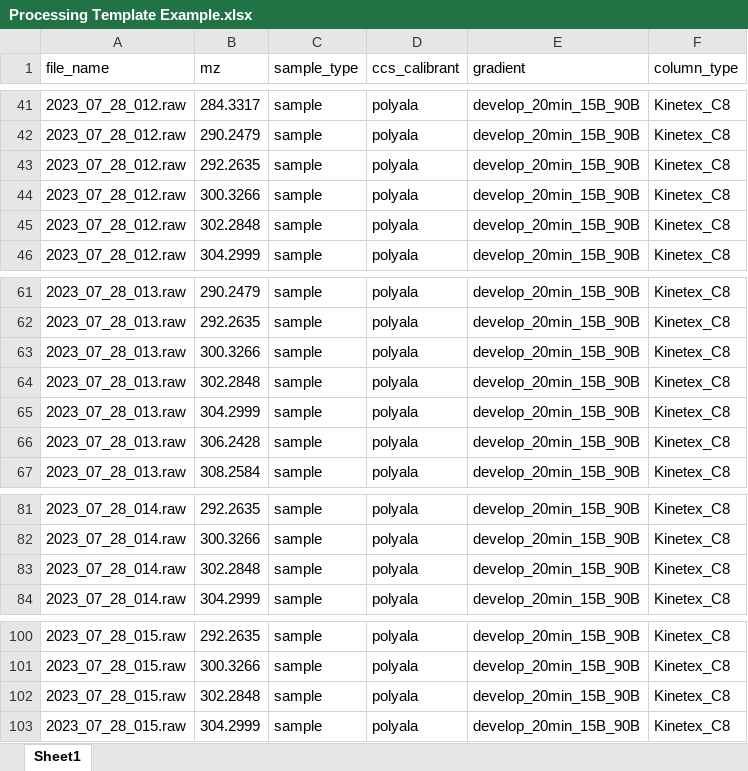
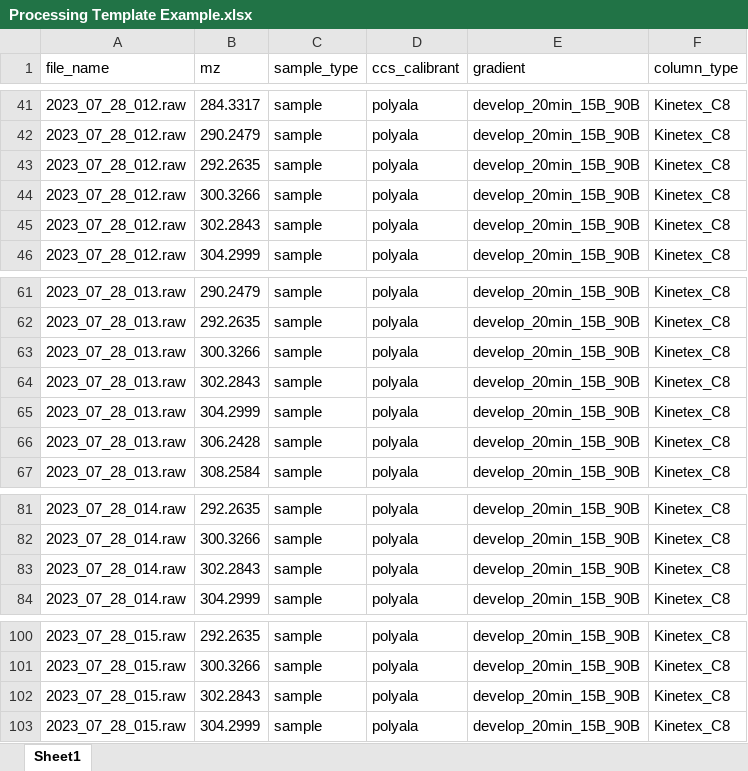
Before and after one commit to libinxulab/xulab_software, an Excel workbook: imms/qac_biomonitoring/Templates/Processing Template Example.xlsx, sheet Sheet1, drawn as a sheet; only a part is shown, gaps mark what is left out; values as stored, in another font and other column widths than the file's, no borders; the diff covers the shown part only; the diff names each change by its address in the sheet, - before the commit and + after, or states it on an @@ line.

```diff
--- a/imms/qac_biomonitoring/Templates/Processing Template Example.xlsx (sheet Sheet1)
+++ b/imms/qac_biomonitoring/Templates/Processing Template Example.xlsx (sheet Sheet1)
-B45 (mz): 302.2848
+B45 (mz): 302.2843
-B64 (mz): 302.2848
+B64 (mz): 302.2843
-B83 (mz): 302.2848
+B83 (mz): 302.2843
-B102 (mz): 302.2848
+B102 (mz): 302.2843
```
Also changed, not shown: 26 edited cells elsewhere in this sheet, 9 other files.
